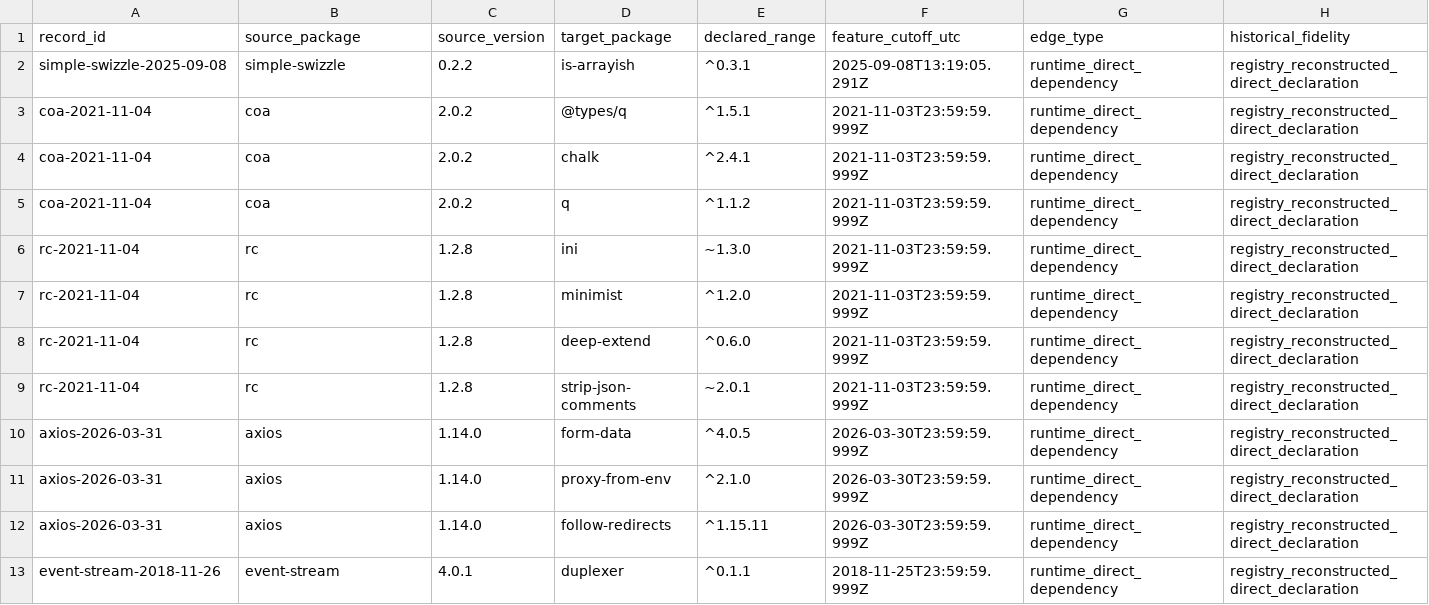
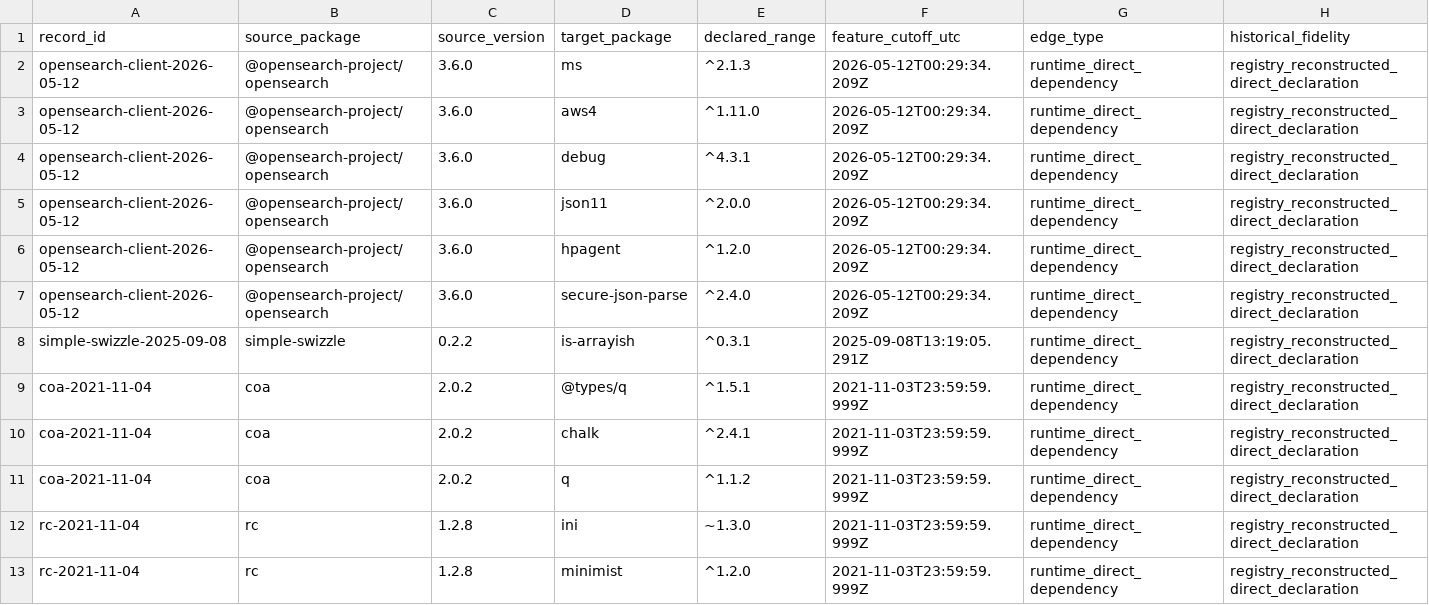
Before and after one commit to hasanshahriar32/npm-supply-chain-research, a CSV file: platform/research/65_package_temporal_companion_declared_edges.csv, drawn as a sheet; only a part is shown; the shorter side is filled out with more unchanged rows; rows hold the shown columns only; the diff names each change by its address in the sheet, - before the commit and + after, or states it on an @@ line.

```diff
--- a/platform/research/65_package_temporal_companion_declared_edges.csv
+++ b/platform/research/65_package_temporal_companion_declared_edges.csv
+row 2: opensearch-client-2026-05-12 | @opensearch-project/opensearch | 3.6.0 | ms | ^2.1.3 | 2026-05-12T00:29:34.209Z | runtime_direct_dependency | registry_reconstructed_direct_declaration
+row 3: opensearch-client-2026-05-12 | @opensearch-project/opensearch | 3.6.0 | aws4 | ^1.11.0 | 2026-05-12T00:29:34.209Z | runtime_direct_dependency | registry_reconstructed_direct_declaration
+row 4: opensearch-client-2026-05-12 | @opensearch-project/opensearch | 3.6.0 | debug | ^4.3.1 | 2026-05-12T00:29:34.209Z | runtime_direct_dependency | registry_reconstructed_direct_declaration
+row 5: opensearch-client-2026-05-12 | @opensearch-project/opensearch | 3.6.0 | json11 | ^2.0.0 | 2026-05-12T00:29:34.209Z | runtime_direct_dependency | registry_reconstructed_direct_declaration
+row 6: opensearch-client-2026-05-12 | @opensearch-project/opensearch | 3.6.0 | hpagent | ^1.2.0 | 2026-05-12T00:29:34.209Z | runtime_direct_dependency | registry_reconstructed_direct_declaration
+row 7: opensearch-client-2026-05-12 | @opensearch-project/opensearch | 3.6.0 | secure-json-parse | ^2.4.0 | 2026-05-12T00:29:34.209Z | runtime_direct_dependency | registry_reconstructed_direct_declaration
```
Also changed, not shown: platform/research/64_temporal_package_event_ledger.csv, platform/research/65_package_temporal_companion_snapshots.csv, 28 other files.
